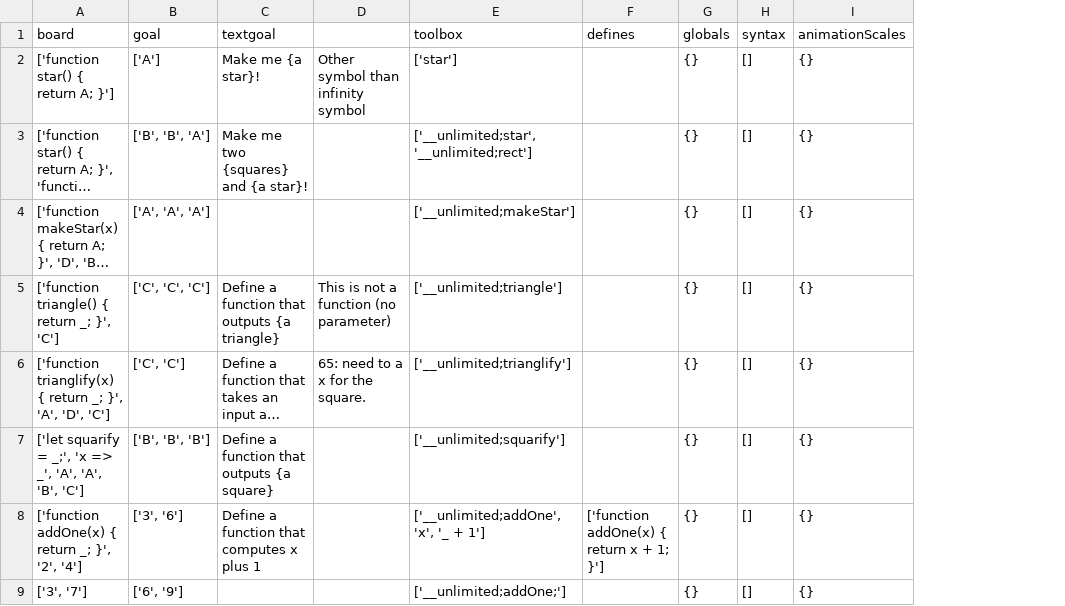
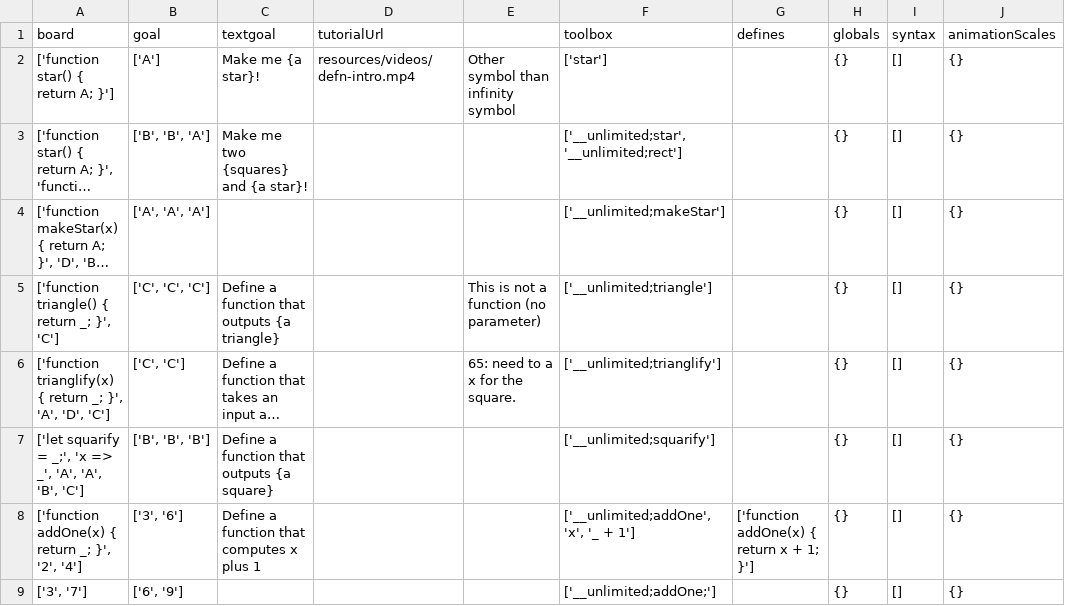
Before and after one commit to laptou/reduct, a CSV file: chapterutil/levels/definition.csv, drawn as a sheet; only a part is shown; long unchanged cells end in …; the diff names each change by its address in the sheet, - before the commit and + after, or states it on an @@ line.

Commit message:
Added a video for definitions.

```diff
--- a/chapterutil/levels/definition.csv
+++ b/chapterutil/levels/definition.csv
+column D (tutorialUrl), row 2: resources/videos/defn-intro.mp4
```
Also changed, not shown: 2 other files.
